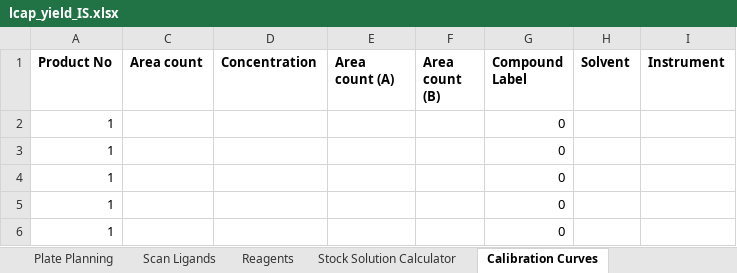
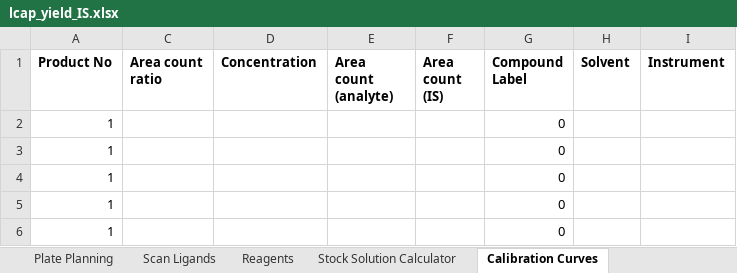
Before and after one commit to jtheligand/HTE-Templates, an Excel workbook: 24-well-plates/lcap_yield_IS.xlsx, sheet Calibration Curves, drawn as a sheet; only a part is shown; values as stored, in another font and other column widths than the file's, no borders; charts and pictures not drawn; the diff names each change by its address in the sheet, - before the commit and + after, or states it on an @@ line.

```diff
--- a/24-well-plates/lcap_yield_IS.xlsx (sheet Calibration Curves)
+++ b/24-well-plates/lcap_yield_IS.xlsx (sheet Calibration Curves)
-C1: Area count
+C1: Area count ratio
-E1: Area count (A)
+E1: Area count (analyte)
-F1: Area count (B)
+F1: Area count (IS)
```
Also changed, not shown: sheet Plate Summary, charts or pictures, 24-well-plates/lcap_yield_IS_notpreplated.xlsx, 96-well-plates/lcap_yield_IS.xlsx, 4 other files.
